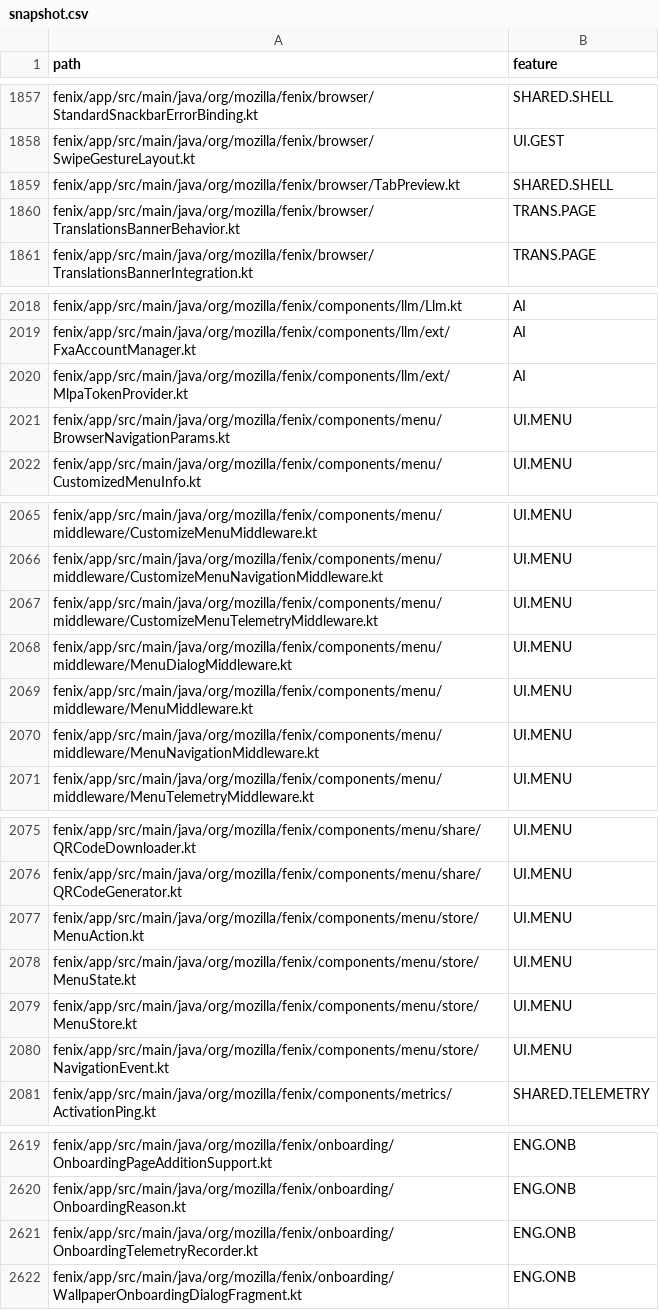
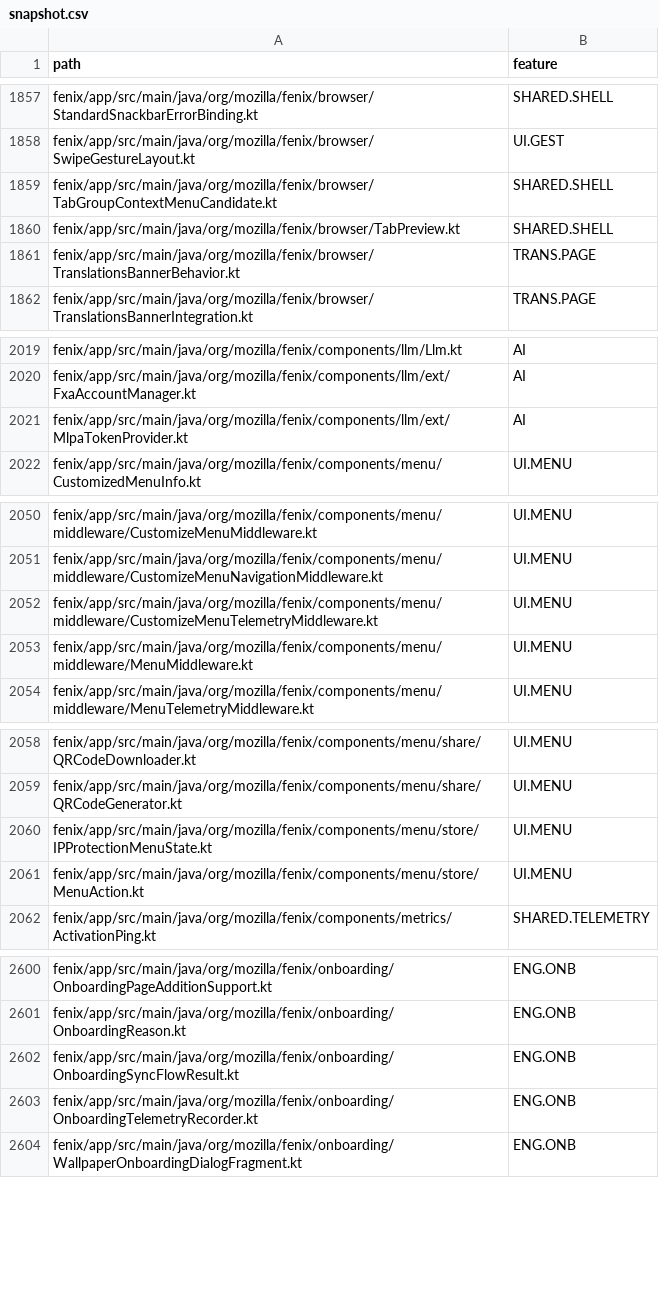
Before and after one commit to mozilla-mobile/testops-tools, a CSV file: mobile-feature-taxonomy/android/snapshot.csv, drawn as a sheet; only a part is shown, gaps mark what is left out; the diff covers the shown part only.

```diff
--- a/mobile-feature-taxonomy/android/snapshot.csv
+++ b/mobile-feature-taxonomy/android/snapshot.csv
@@ -1858,2 +1858,3 @@ fenix/app/src/main/java/org/mozilla/fenix/browser/StandardSnackbarErrorBinding.k
 fenix/app/src/main/java/org/mozilla/fenix/browser/SwipeGestureLayout.kt,UI.GEST
+fenix/app/src/main/java/org/mozilla/fenix/browser/TabGroupContextMenuCandidate.kt,SHARED.SHELL
 fenix/app/src/main/java/org/mozilla/fenix/browser/TabPreview.kt,SHARED.SHELL
@@ -2020,3 +2021,2 @@ fenix/app/src/main/java/org/mozilla/fenix/components/llm/ext/FxaAccountManager.k
 fenix/app/src/main/java/org/mozilla/fenix/components/llm/ext/MlpaTokenProvider.kt,AI
-fenix/app/src/main/java/org/mozilla/fenix/components/menu/BrowserNavigationParams.kt,UI.MENU
 fenix/app/src/main/java/org/mozilla/fenix/components/menu/CustomizedMenuInfo.kt,UI.MENU
@@ -2067,5 +2052,3 @@ fenix/app/src/main/java/org/mozilla/fenix/components/menu/middleware/CustomizeMe
 fenix/app/src/main/java/org/mozilla/fenix/components/menu/middleware/CustomizeMenuTelemetryMiddleware.kt,UI.MENU
-fenix/app/src/main/java/org/mozilla/fenix/components/menu/middleware/MenuDialogMiddleware.kt,UI.MENU
 fenix/app/src/main/java/org/mozilla/fenix/components/menu/middleware/MenuMiddleware.kt,UI.MENU
-fenix/app/src/main/java/org/mozilla/fenix/components/menu/middleware/MenuNavigationMiddleware.kt,UI.MENU
 fenix/app/src/main/java/org/mozilla/fenix/components/menu/middleware/MenuTelemetryMiddleware.kt,UI.MENU
@@ -2076,6 +2059,4 @@ fenix/app/src/main/java/org/mozilla/fenix/components/menu/share/QRCodeDownloader
 fenix/app/src/main/java/org/mozilla/fenix/components/menu/share/QRCodeGenerator.kt,UI.MENU
+fenix/app/src/main/java/org/mozilla/fenix/components/menu/store/IPProtectionMenuState.kt,UI.MENU
 fenix/app/src/main/java/org/mozilla/fenix/components/menu/store/MenuAction.kt,UI.MENU
-fenix/app/src/main/java/org/mozilla/fenix/components/menu/store/MenuState.kt,UI.MENU
-fenix/app/src/main/java/org/mozilla/fenix/components/menu/store/MenuStore.kt,UI.MENU
-fenix/app/src/main/java/org/mozilla/fenix/components/menu/store/NavigationEvent.kt,UI.MENU
 fenix/app/src/main/java/org/mozilla/fenix/components/metrics/ActivationPing.kt,SHARED.TELEMETRY
@@ -2620,2 +2601,3 @@ fenix/app/src/main/java/org/mozilla/fenix/onboarding/OnboardingPageAdditionSuppo
 fenix/app/src/main/java/org/mozilla/fenix/onboarding/OnboardingReason.kt,ENG.ONB
+fenix/app/src/main/java/org/mozilla/fenix/onboarding/OnboardingSyncFlowResult.kt,ENG.ONB
 fenix/app/src/main/java/org/mozilla/fenix/onboarding/OnboardingTelemetryRecorder.kt,ENG.ONB
```
Also changed, not shown: 1 added row and 15 removed rows elsewhere in this file, mobile-feature-taxonomy/ios/snapshot.csv.
